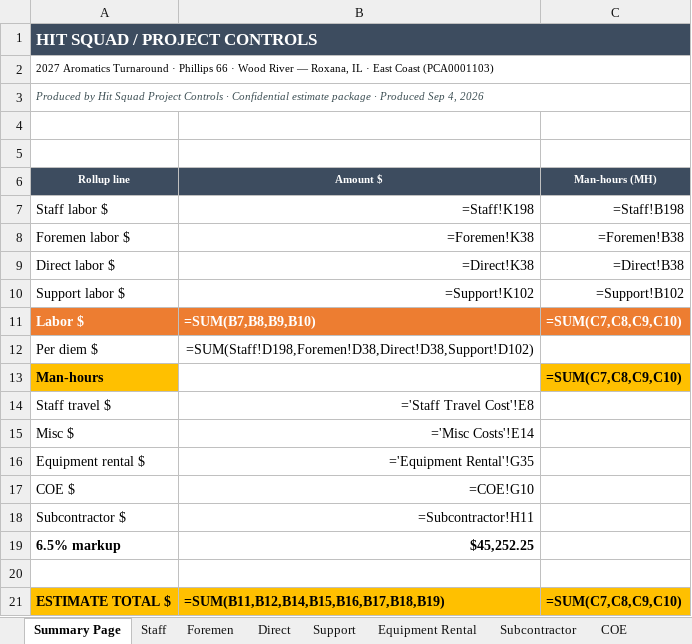
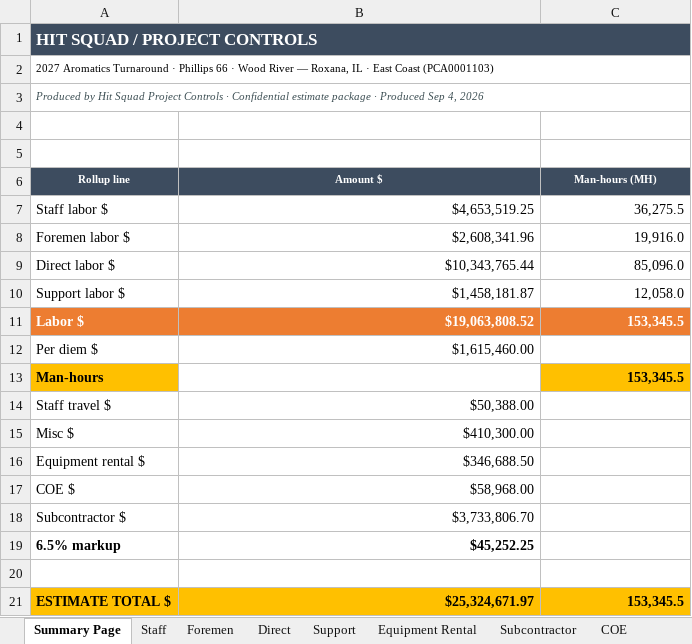
Before and after one commit to robertmhenderson582-ops/hit-squad, an Excel workbook: look-samples/v151_real_aromatics.xlsx, sheet Summary Page, drawn as a sheet; values as stored, in another font and other column widths than the file's, no borders; formulas without a stored value are shown as written; 4 other sheets too large or unreadable and not compared; the diff names each change by its address in the sheet, - before the commit and + after, or states it on an @@ line.

```diff
--- a/look-samples/v151_real_aromatics.xlsx (sheet Summary Page)
+++ b/look-samples/v151_real_aromatics.xlsx (sheet Summary Page)
-B7 (Amount $): =Staff!K198
+B7 (Amount $): $4,653,519.25
-C7 (Man-hours (MH)): =Staff!B198
+C7 (Man-hours (MH)): 36,275.5
-B8 (Amount $): =Foremen!K38
+B8 (Amount $): $2,608,341.96
-C8 (Man-hours (MH)): =Foremen!B38
+C8 (Man-hours (MH)): 19,916.0
-B9 (Amount $): =Direct!K38
+B9 (Amount $): $10,343,765.44
-C9 (Man-hours (MH)): =Direct!B38
+C9 (Man-hours (MH)): 85,096.0
-B10 (Amount $): =Support!K102
+B10 (Amount $): $1,458,181.87
-C10 (Man-hours (MH)): =Support!B102
+C10 (Man-hours (MH)): 12,058.0
-B11 (Amount $): =SUM(B7,B8,B9,B10)
+B11 (Amount $): $19,063,808.52
-C11 (Man-hours (MH)): =SUM(C7,C8,C9,C10)
+C11 (Man-hours (MH)): 153,345.5
-B12 (Amount $): =SUM(Staff!D198,Foremen!D38,Direct!D38,Support!D102)
+B12 (Amount $): $1,615,460.00
-C13 (Man-hours (MH)): =SUM(C7,C8,C9,C10)
+C13 (Man-hours (MH)): 153,345.5
-B14 (Amount $): ='Staff Travel Cost'!E8
+B14 (Amount $): $50,388.00
-B15 (Amount $): ='Misc Costs'!E14
+B15 (Amount $): $410,300.00
-B16 (Amount $): ='Equipment Rental'!G35
+B16 (Amount $): $346,688.50
-B17 (Amount $): =COE!G10
+B17 (Amount $): $58,968.00
-B18 (Amount $): =Subcontractor!H11
+B18 (Amount $): $3,733,806.70
-B21 (Amount $): =SUM(B11,B12,B14,B15,B16,B17,B18,B19)
+B21 (Amount $): $25,324,671.97
-C21 (Man-hours (MH)): =SUM(C7,C8,C9,C10)
+C21 (Man-hours (MH)): 153,345.5
```
Also changed, not shown: sheet Equipment Rental, sheet Subcontractor, sheet Misc Costs, sheet COE, sheet Staff Travel Cost, look-samples/v151_real_cat2.xlsx, 9 other files.
